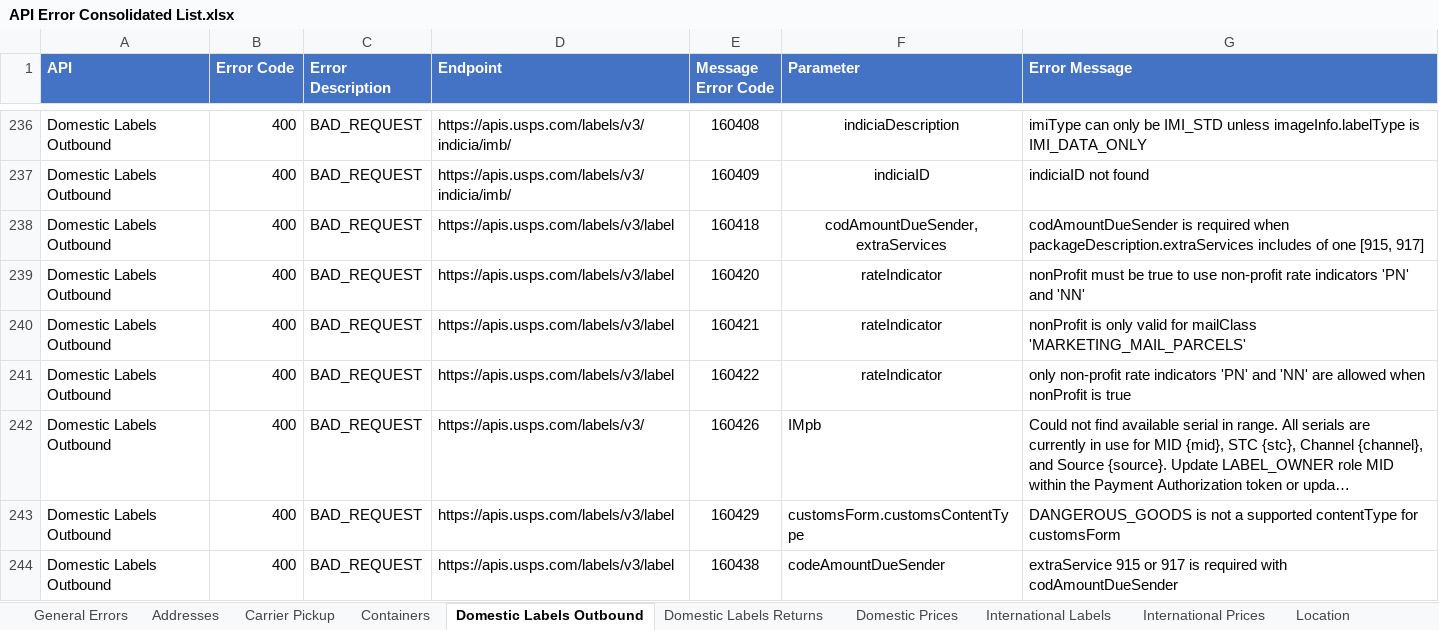
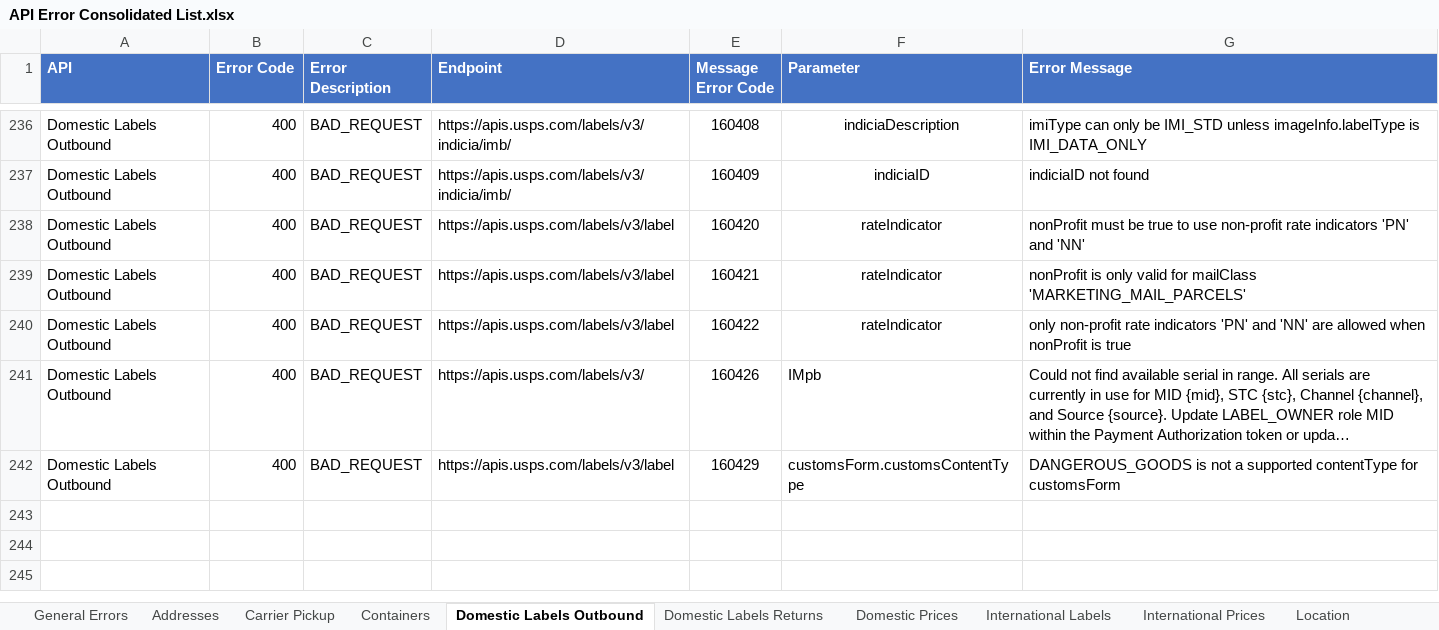
Before and after one commit to USPS/api-examples, an Excel workbook: Error Inventory/API Error Consolidated List.xlsx, sheet Domestic Labels Outbound, drawn as a sheet; only a part is shown, gaps mark what is left out; long unchanged cells end in …; values as stored, in another font and other column widths than the file's, no borders; the diff names each change by its address in the sheet, - before the commit and + after, or states it on an @@ line.

```diff
--- a/Error Inventory/API Error Consolidated List.xlsx (sheet Domestic Labels Outbound)
+++ b/Error Inventory/API Error Consolidated List.xlsx (sheet Domestic Labels Outbound)
-row 238: Domestic Labels Outbound | 400 | BAD_REQUEST | https://apis.usps.com/labels/v3/label | 160418 | codAmountDueSender, extraServices | codAmountDueSender is required when packageDescription.extraServices includes of one [915, 917]
-row 244: Domestic Labels Outbound | 400 | BAD_REQUEST | https://apis.usps.com/labels/v3/label | 160438 | codeAmountDueSender | extraService 915 or 917 is required with codAmountDueSender
```
Also changed, not shown: sheet International Labels.
